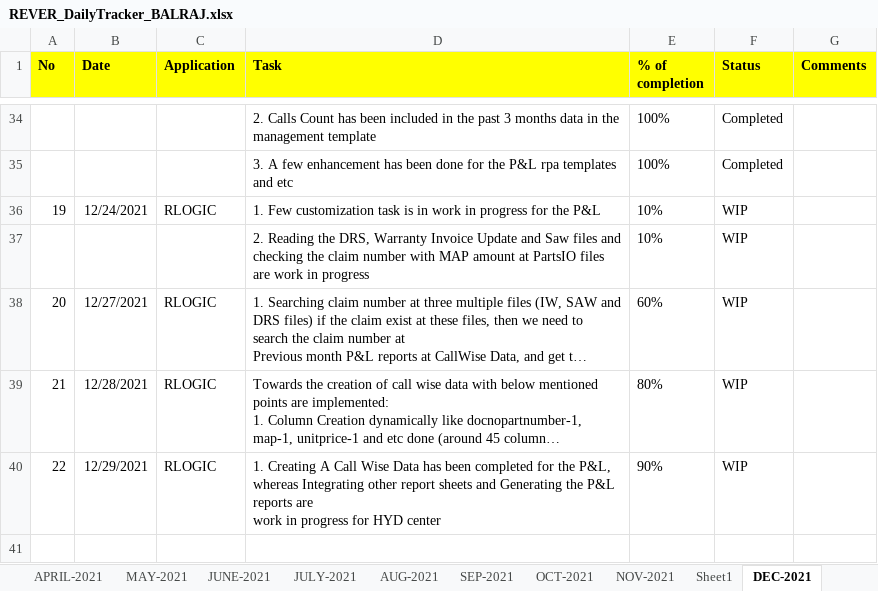
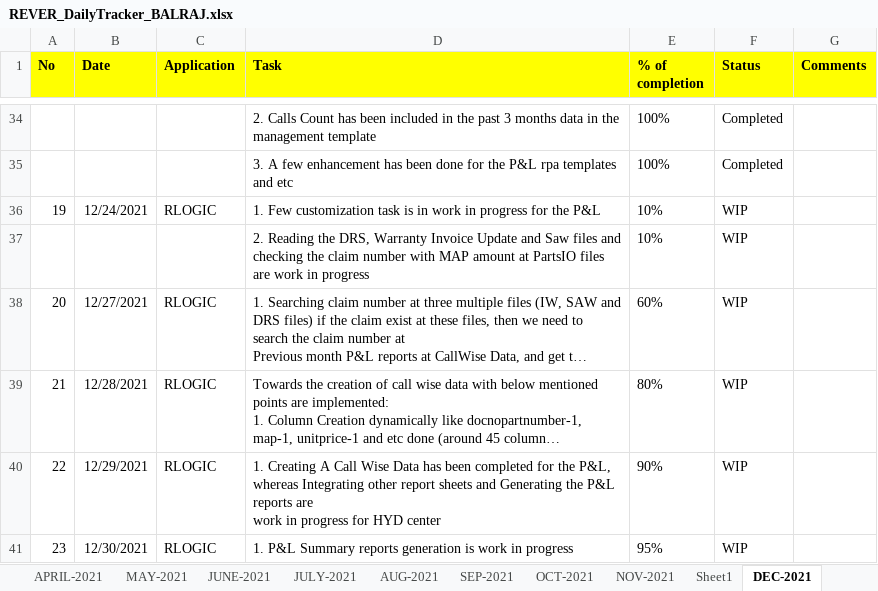
Before and after one commit to RIGELSOFTSINGAPORE/DailyTracker, an Excel workbook: REVER_DailyTracker_BALRAJ.xlsx, sheet DEC-2021, drawn as a sheet; only a part is shown, gaps mark what is left out; long unchanged cells end in …; values as stored, in another font and other column widths than the file's, no borders; the diff names each change by its address in the sheet, - before the commit and + after, or states it on an @@ line.

Commit message:
Add files via upload

```diff
--- a/REVER_DailyTracker_BALRAJ.xlsx (sheet DEC-2021)
+++ b/REVER_DailyTracker_BALRAJ.xlsx (sheet DEC-2021)
+row 41: 23 | 12/30/2021 | RLOGIC | 1. P&L Summary reports generation is work in progress | 95% | WIP
```
